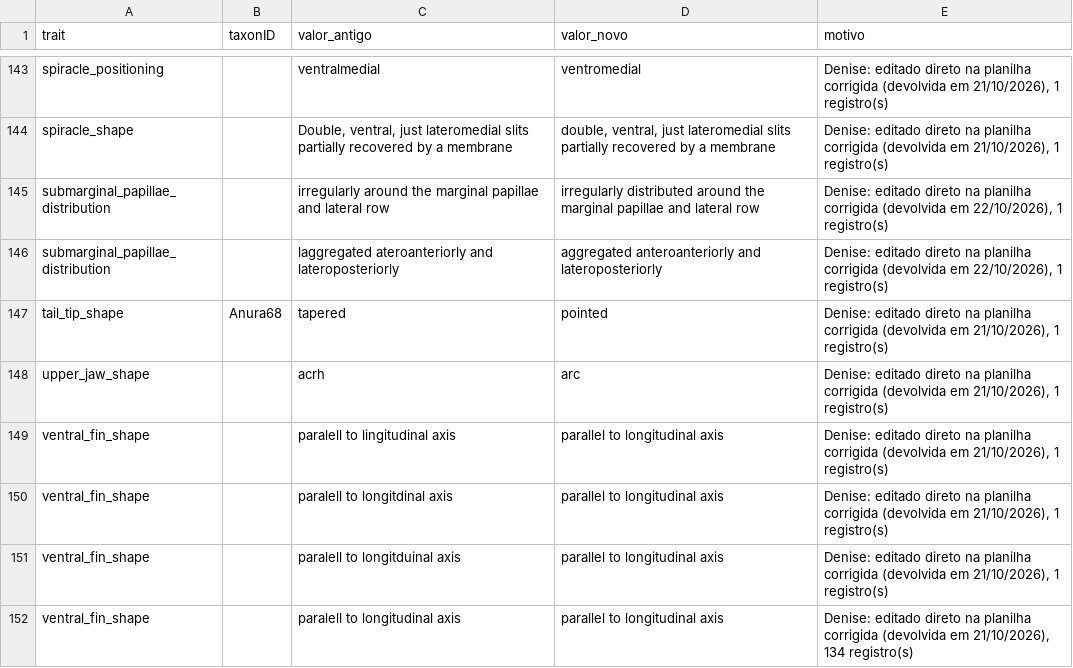
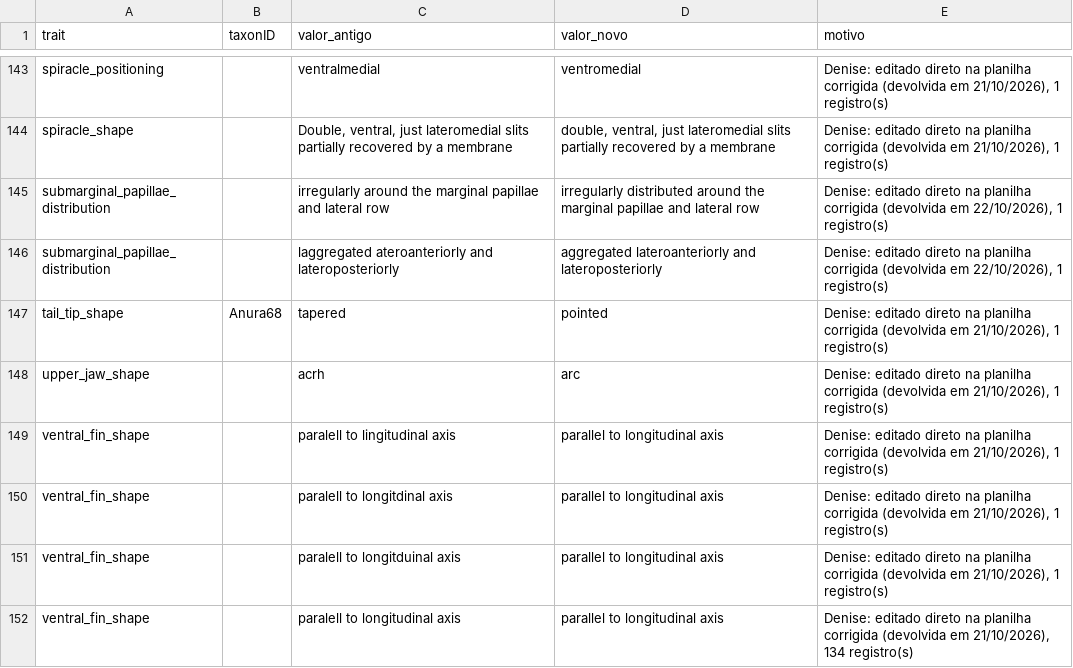
Before and after one commit to diogoprov/tadpole_lifehistory_database, a CSV file: inst/vocabulario_decisoes.csv, drawn as a sheet; only a part is shown, gaps mark what is left out; the diff covers the shown part only.

```diff
--- a/inst/vocabulario_decisoes.csv
+++ b/inst/vocabulario_decisoes.csv
@@ -145,3 +145,3 @@ spiracle_shape,,"Double, ventral, just lateromedial slits partially recovered by
 submarginal_papillae_distribution,,irregularly around the marginal papillae and lateral row,irregularly distributed around the marginal papillae and lateral row,"Denise: editado direto na planilha corrigida (devolvida em 22/10/2026), 1 registro(s)"
-submarginal_papillae_distribution,,laggregated ateroanteriorly and lateroposteriorly,aggregated anteroanteriorly and lateroposteriorly,"Denise: editado direto na planilha corrigida (devolvida em 22/10/2026), 1 registro(s)"
+submarginal_papillae_distribution,,laggregated ateroanteriorly and lateroposteriorly,aggregated lateroanteriorly and lateroposteriorly,"Denise: editado direto na planilha corrigida (devolvida em 22/10/2026), 1 registro(s)"
 tail_tip_shape,Anura68,tapered,pointed,"Denise: editado direto na planilha corrigida (devolvida em 21/10/2026), 1 registro(s)"
```
Also changed, not shown: 25 added rows elsewhere in this file, inst/traits.csv, 4 other files.
